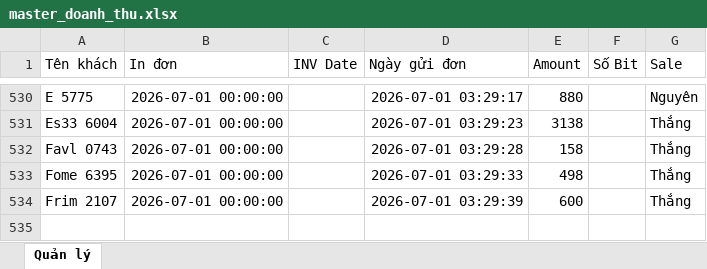
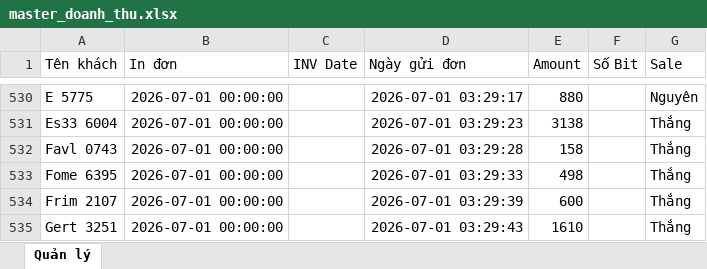
Before and after one commit to dobangnhi-gif/dobangnhi, an Excel workbook: data/master_doanh_thu.xlsx, sheet Quản lý, drawn as a sheet; only a part is shown, gaps mark what is left out; values as stored, in another font and other column widths than the file's, no borders; the diff names each change by its address in the sheet, - before the commit and + after, or states it on an @@ line.

Commit message:
Update master_doanh_thu.xlsx

```diff
--- a/data/master_doanh_thu.xlsx (sheet Quản lý)
+++ b/data/master_doanh_thu.xlsx (sheet Quản lý)
+row 535: Gert 3251 | 2026-07-01 00:00:00 |  | 2026-07-01 03:29:43 | 1610 |  | Thắng
```
